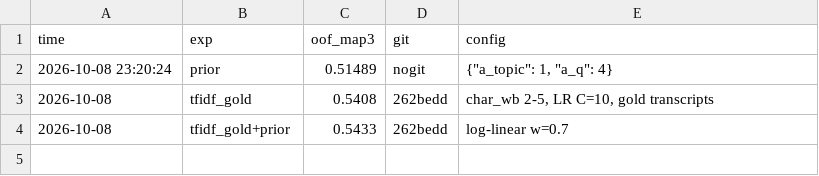
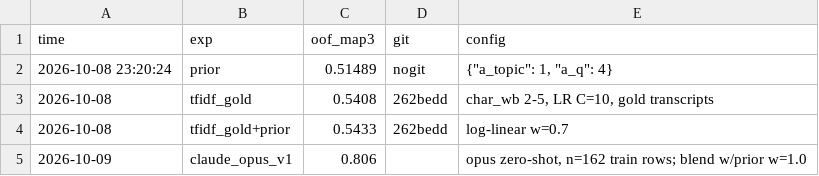
Before and after one commit to Shushant17711/misconception-k12, a CSV file: results.csv, drawn as a sheet; the diff names each change by its address in the sheet, - before the commit and + after, or states it on an @@ line.

Commit message:
Opus zero-shot diagnoser: MAP@3 0.806 on 162 train rows

```diff
--- a/results.csv
+++ b/results.csv
+row 5: 2026-10-09 | claude_opus_v1 | 0.806 |  | opus zero-shot, n=162 train rows; blend w/prior w=1.0
```
Also changed, not shown: 3 other files.
